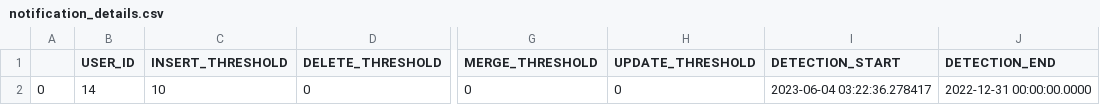
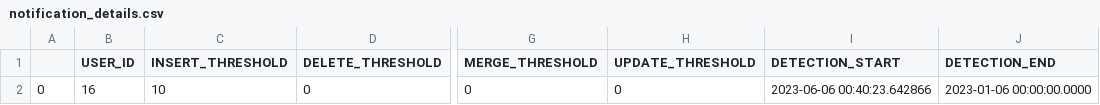
Before and after one commit to alex-randles/MQI-Framework, a CSV file: static/change_detection_cache/changes_info/notification_details.csv, drawn as a sheet; only a part is shown, gaps mark what is left out; the diff names each change by its address in the sheet, - before the commit and + after, or states it on an @@ line.

```diff
--- a/static/change_detection_cache/changes_info/notification_details.csv
+++ b/static/change_detection_cache/changes_info/notification_details.csv
-B2 (USER_ID): 14
+B2 (USER_ID): 16
-I2 (DETECTION_START): 2023-06-04 03:22:36.278417
+I2 (DETECTION_START): 2023-06-06 00:40:23.642866
-J2 (DETECTION_END): 2022-12-31 00:00:00.0000
+J2 (DETECTION_END): 2023-01-06 00:00:00.0000
```
Also changed, not shown: static/change_detection_cache/changes_info/changes_detected.csv, 11 other files.
